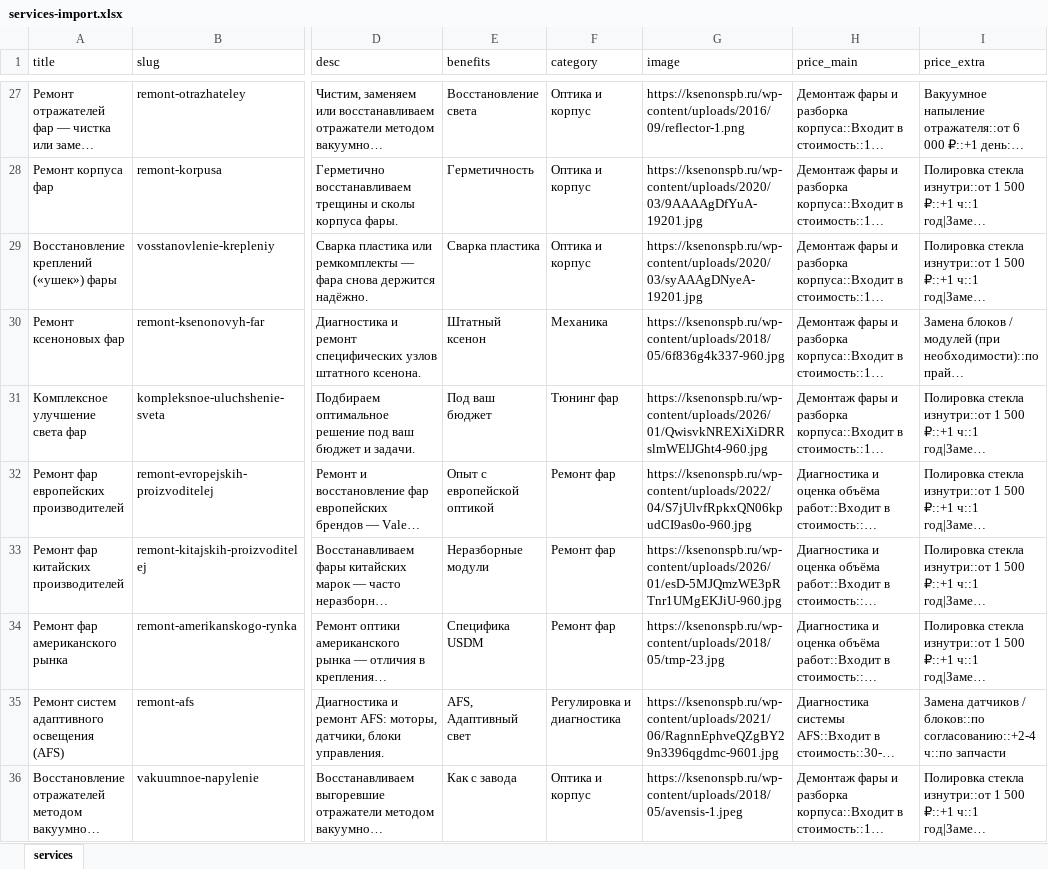
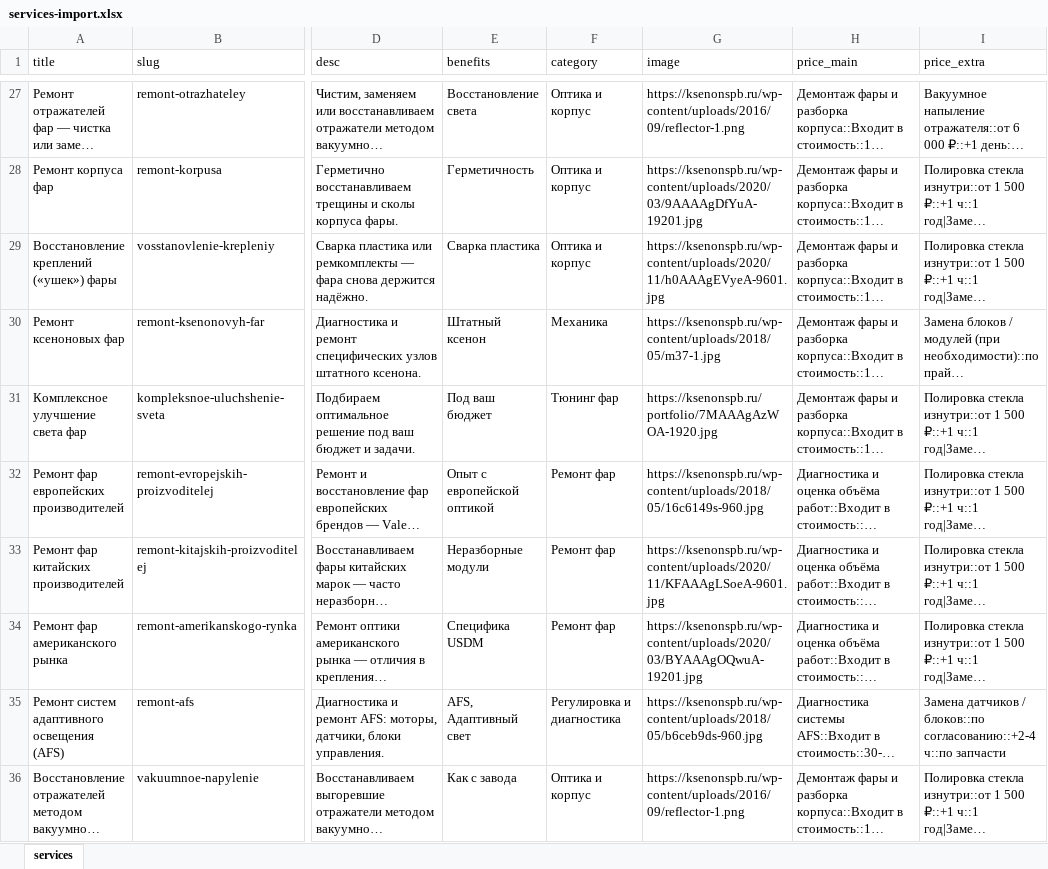
Before and after one commit to LianetHub/wordpress-ksenonspb, an Excel workbook: parsing/data/services-import.xlsx, sheet services, drawn as a sheet; only a part is shown, gaps mark what is left out; long unchanged cells end in …; values as stored, in another font and other column widths than the file's, no borders; the diff covers the shown part only; the diff names each change by its address in the sheet, - before the commit and + after, or states it on an @@ line.

Commit message:
feat: update single service block

```diff
--- a/parsing/data/services-import.xlsx (sheet services)
+++ b/parsing/data/services-import.xlsx (sheet services)
-G29 (image): https://ksenonspb.ru/wp-content/uploads/2020/03/syAAAgDNyeA-19201.jpg
+G29 (image): https://ksenonspb.ru/wp-content/uploads/2020/11/h0AAAgEVyeA-9601.jpg
-G30 (image): https://ksenonspb.ru/wp-content/uploads/2018/05/6f836g4k337-960.jpg
+G30 (image): https://ksenonspb.ru/wp-content/uploads/2018/05/m37-1.jpg
-G31 (image): https://ksenonspb.ru/wp-content/uploads/2026/01/QwisvkNREXiXiDRRslmWElJGht4-960.jpg
+G31 (image): https://ksenonspb.ru/portfolio/7MAAAgAzWOA-1920.jpg
-G32 (image): https://ksenonspb.ru/wp-content/uploads/2022/04/S7jUlvfRpkxQN06kpudCI9as0o-960.jpg
+G32 (image): https://ksenonspb.ru/wp-content/uploads/2018/05/16c6149s-960.jpg
-G33 (image): https://ksenonspb.ru/wp-content/uploads/2026/01/esD-5MJQmzWE3pRTnr1UMgEKJiU-960.jpg
+G33 (image): https://ksenonspb.ru/wp-content/uploads/2020/11/KFAAAgLSoeA-9601.jpg
-G34 (image): https://ksenonspb.ru/wp-content/uploads/2018/05/tmp-23.jpg
+G34 (image): https://ksenonspb.ru/wp-content/uploads/2020/03/BYAAAgOQwuA-19201.jpg
-G35 (image): https://ksenonspb.ru/wp-content/uploads/2021/06/RagnnEphveQZgBY29n3396qgdmc-9601.jpg
+G35 (image): https://ksenonspb.ru/wp-content/uploads/2018/05/b6ceb9ds-960.jpg
-G36 (image): https://ksenonspb.ru/wp-content/uploads/2018/05/avensis-1.jpeg
+G36 (image): https://ksenonspb.ru/wp-content/uploads/2016/09/reflector-1.png
```
Also changed, not shown: 23 edited cells elsewhere in this sheet, 47 other files.
